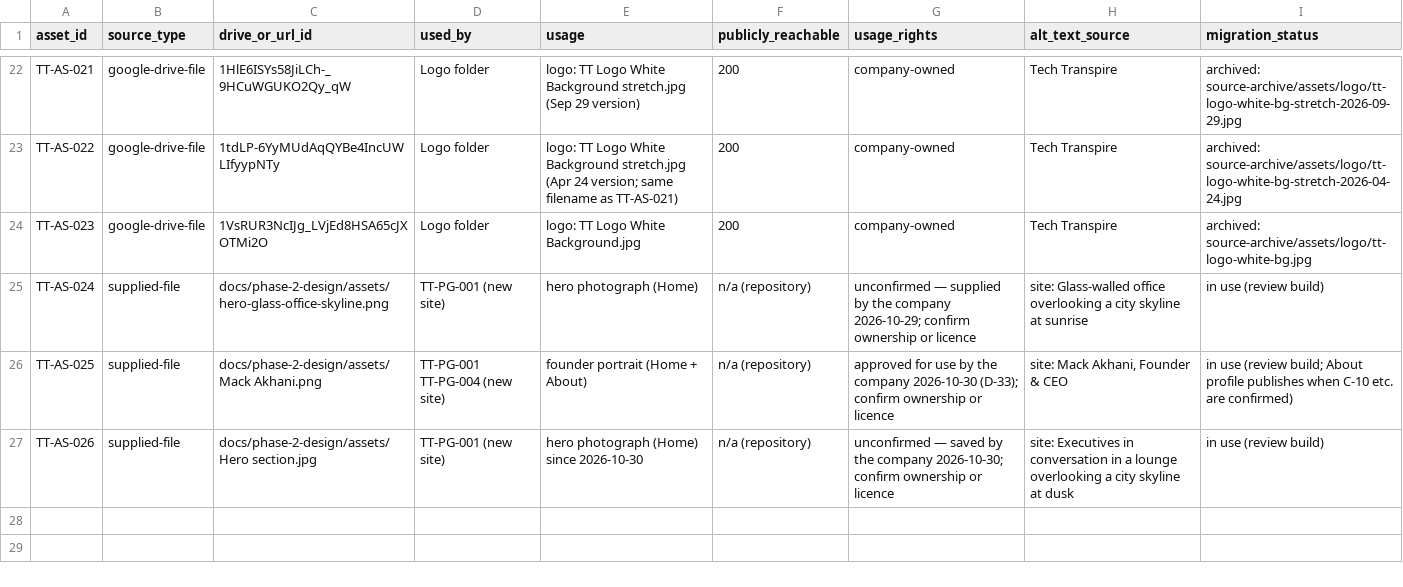
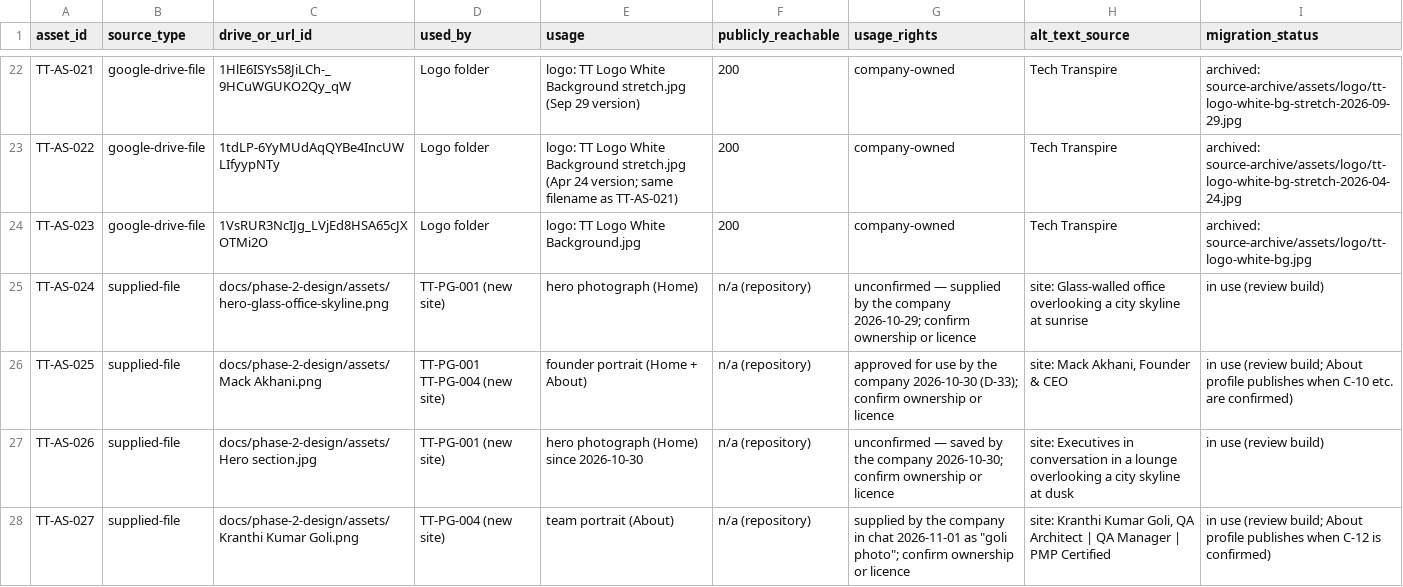
Before and after one commit to Himanshu-1-1/Tech-Transpire, a CSV file: docs/website-architecture/data/assets.csv, drawn as a sheet; only a part is shown, gaps mark what is left out; the diff names each change by its address in the sheet, - before the commit and + after, or states it on an @@ line.

```diff
--- a/docs/website-architecture/data/assets.csv
+++ b/docs/website-architecture/data/assets.csv
+row 28: TT-AS-027 | supplied-file | docs/phase-2-design/assets/Kranthi Kumar Goli.png | TT-PG-004 (new site) | team portrait (About) | n/a (repository) | supplied by the company in chat 2026-11-01 as "goli photo"; confirm ownership or licence | site: Kranthi Kumar Goli, QA Architect | QA Manager | PMP Certified | in use (review build; About profile publishes when C-12 is confirmed)
```
Also changed, not shown: 6 other files.
